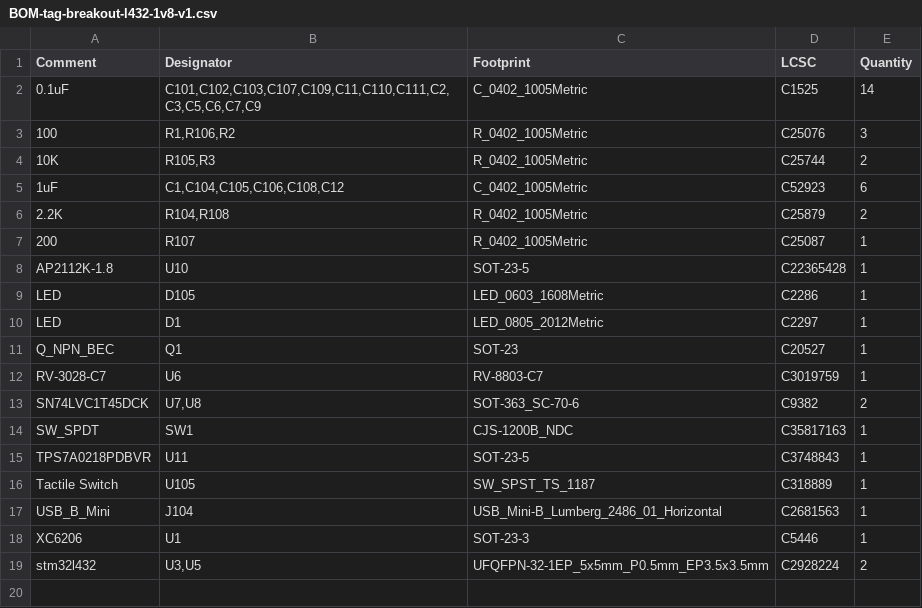
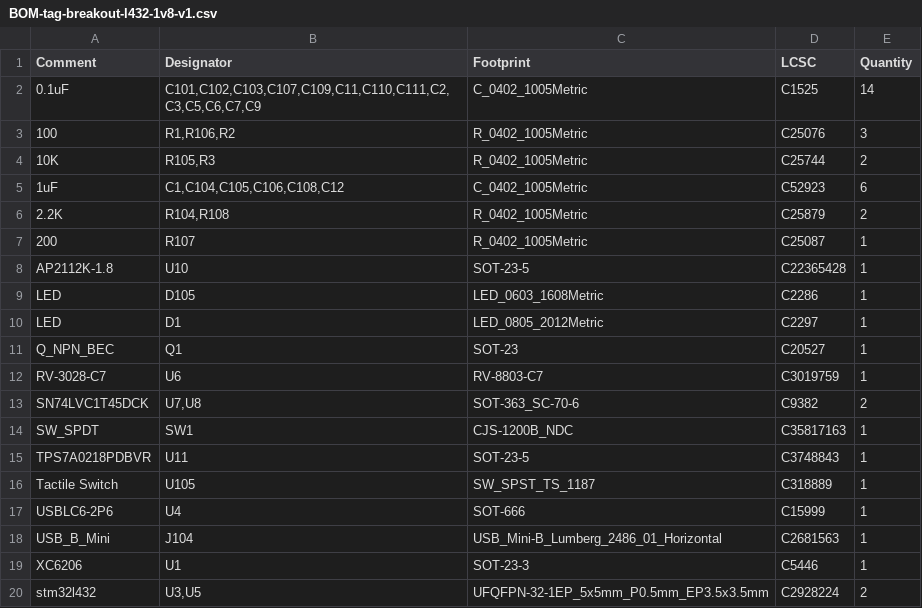
Before and after one commit to tag-designs/hardware, a CSV file: BoardDesigns/tag-breakout-l432-1v8-v1/jlcpcb/production_files/BOM-tag-breakout-l432-1v8-v1.csv, drawn as a sheet.

```diff
--- a/BoardDesigns/tag-breakout-l432-1v8-v1/jlcpcb/production_files/BOM-tag-breakout-l432-1v8-v1.csv
+++ b/BoardDesigns/tag-breakout-l432-1v8-v1/jlcpcb/production_files/BOM-tag-breakout-l432-1v8-v1.csv
@@ -16,2 +16,3 @@ TPS7A0218PDBVR,U11,SOT-23-5,C3748843,1
 Tactile Switch,U105,SW_SPST_TS_1187,C318889,1
+USBLC6-2P6,U4,SOT-666,C15999,1
 USB_B_Mini,J104,USB_Mini-B_Lumberg_2486_01_Horizontal,C2681563,1
```
Also changed, not shown: BoardDesigns/tag-breakout-l432-1v8-v1/jlcpcb/production_files/CPL-tag-breakout-l432-1v8-v1.csv, 21 other files.
